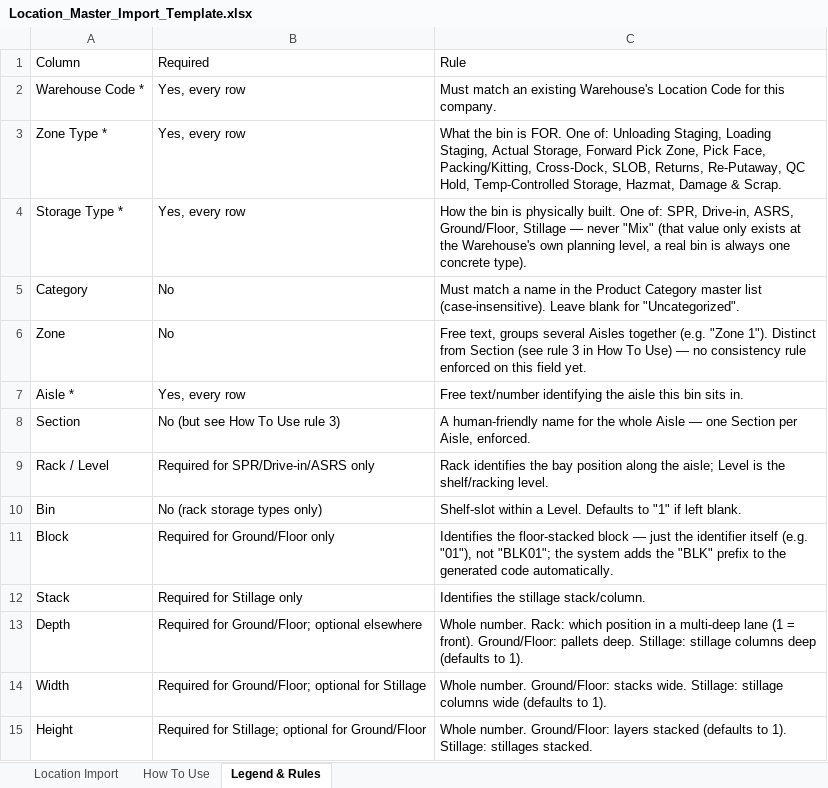
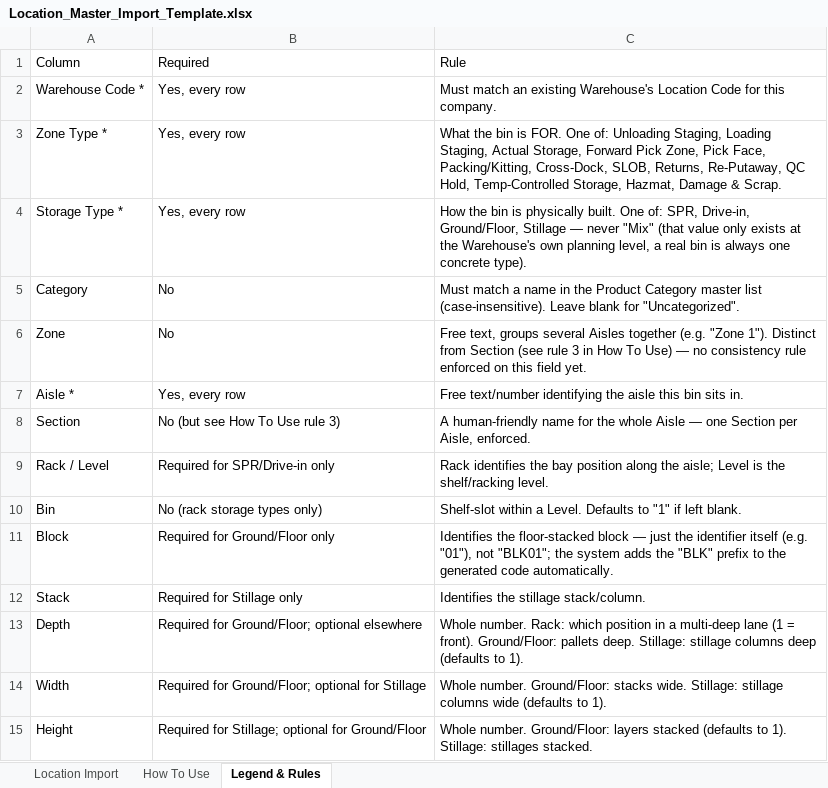
Before and after one commit to VasuRao97/WMS, an Excel workbook: frontend/public/templates/Location_Master_Import_Template.xlsx, sheet Legend & Rules, drawn as a sheet; values as stored, in another font and other column widths than the file's, no borders; the diff names each change by its address in the sheet, - before the commit and + after, or states it on an @@ line.

```diff
--- a/frontend/public/templates/Location_Master_Import_Template.xlsx (sheet Legend & Rules)
+++ b/frontend/public/templates/Location_Master_Import_Template.xlsx (sheet Legend & Rules)
-C4: …SPR, Drive-in, ASRS, Ground/Floor, Stillage…
+C4: …SPR, Drive-in, Ground/Floor, Stillage…
-B9: Required for SPR/Drive-in/ASRS only
+B9: Required for SPR/Drive-in only
```
Also changed, not shown: sheet How To Use, frontend/public/templates/Warehouse_Master_Import_Template.xlsx, templates/Location_Master_Import_Template.xlsx, 15 other files.
